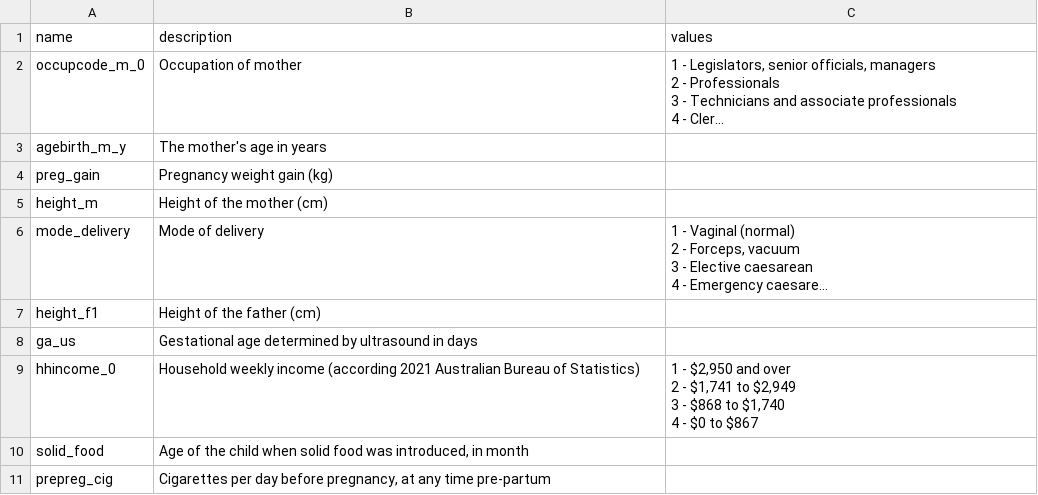
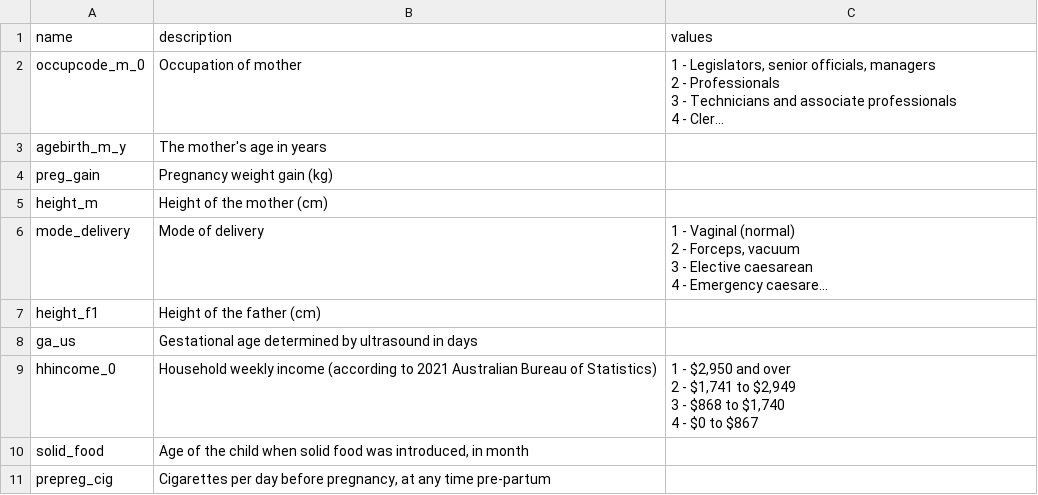
Before and after one commit to ICRAR/BMI_y8_calc, a CSV file: calculator/codes.csv, drawn as a sheet; only a part is shown; long unchanged cells end in ….

```diff
--- a/calculator/codes.csv
+++ b/calculator/codes.csv
@@ -21,6 +21,6 @@ height_f1,Height of the father (cm),
 ga_us,Gestational age determined by ultrasound in days,
-hhincome_0,Household weekly income (according 2021 Australian Bureau of Statistics),"1 - $2,950 and over
-2 - $1,741 to $2,949
-3 - $868 to $1,740
-4 - $0 to $867"
+hhincome_0,Household weekly income (according to 2021 Australian Bureau of Statistics),"1 - $2,950 and over
+2 - $1,741 to $2,949
+3 - $868 to $1,740
+4 - $0 to $867"
 solid_food,"Age of the child when solid food was introduced, in month",
```
Also changed, not shown: 8 other files.
